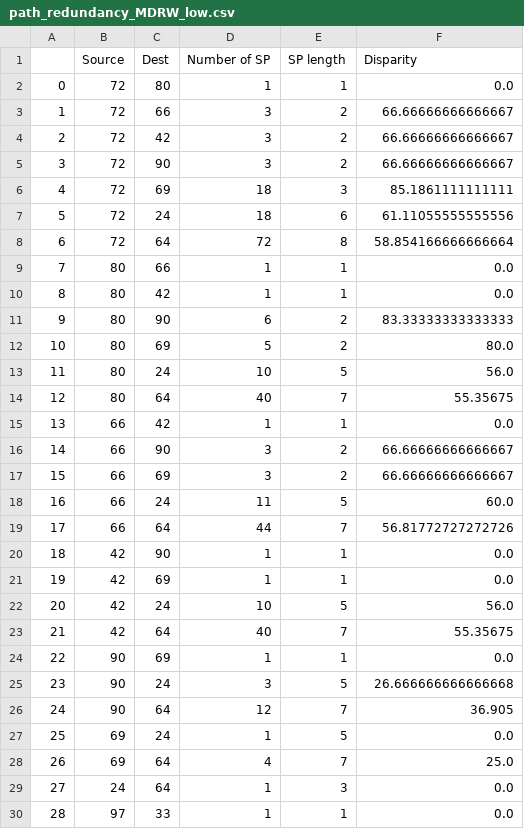
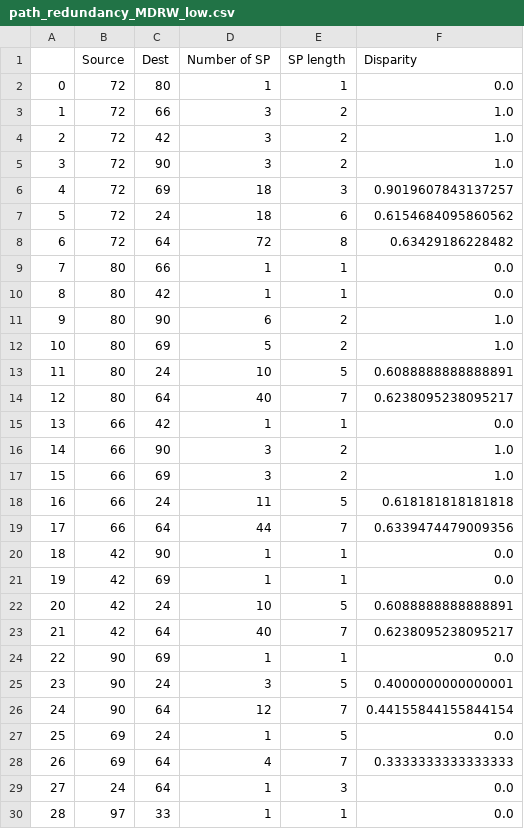
Before and after one commit to eakopyan/SwarmPy_Simulator, a CSV file: output/data/path_redundancy_MDRW_low.csv, drawn as a sheet; only a part is shown; the diff covers the shown part only.

```diff
--- a/output/data/path_redundancy_MDRW_low.csv
+++ b/output/data/path_redundancy_MDRW_low.csv
@@ -2,28 +2,28 @@
 0,72,80,1,1,0.0
-1,72,66,3,2,66.66666666666667
-2,72,42,3,2,66.66666666666667
-3,72,90,3,2,66.66666666666667
-4,72,69,18,3,85.1861111111111
-5,72,24,18,6,61.11055555555556
-6,72,64,72,8,58.854166666666664
+1,72,66,3,2,1.0
+2,72,42,3,2,1.0
+3,72,90,3,2,1.0
+4,72,69,18,3,0.9019607843137257
+5,72,24,18,6,0.6154684095860562
+6,72,64,72,8,0.63429186228482
 7,80,66,1,1,0.0
 8,80,42,1,1,0.0
-9,80,90,6,2,83.33333333333333
-10,80,69,5,2,80.0
-11,80,24,10,5,56.0
-12,80,64,40,7,55.35675
+9,80,90,6,2,1.0
+10,80,69,5,2,1.0
+11,80,24,10,5,0.6088888888888891
+12,80,64,40,7,0.6238095238095217
 13,66,42,1,1,0.0
-14,66,90,3,2,66.66666666666667
-15,66,69,3,2,66.66666666666667
-16,66,24,11,5,60.0
-17,66,64,44,7,56.81772727272726
+14,66,90,3,2,1.0
+15,66,69,3,2,1.0
+16,66,24,11,5,0.618181818181818
+17,66,64,44,7,0.6339474479009356
 18,42,90,1,1,0.0
 19,42,69,1,1,0.0
-20,42,24,10,5,56.0
-21,42,64,40,7,55.35675
+20,42,24,10,5,0.6088888888888891
+21,42,64,40,7,0.6238095238095217
 22,90,69,1,1,0.0
-23,90,24,3,5,26.666666666666668
-24,90,64,12,7,36.905
+23,90,24,3,5,0.4000000000000001
+24,90,64,12,7,0.44155844155844154
 25,69,24,1,5,0.0
-26,69,64,4,7,25.0
+26,69,64,4,7,0.3333333333333333
 27,24,64,1,3,0.0
```
Also changed, not shown: 141 edited cells elsewhere in this file, output/data/path_redundancy_FFD_low.csv, output/data/path_redundancy_RND_low.csv, 28 other files.
